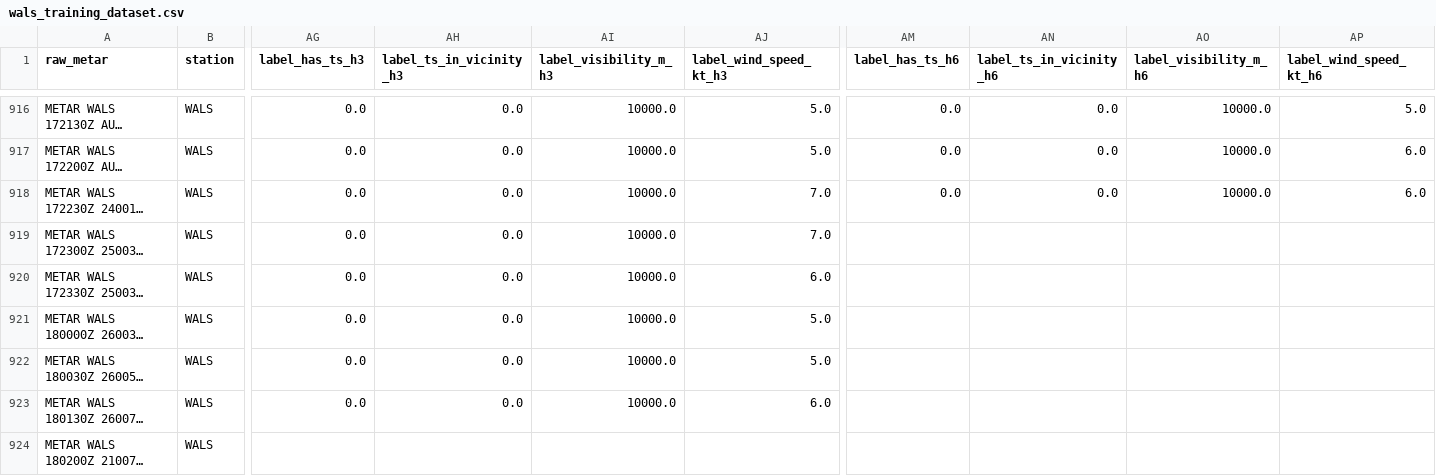
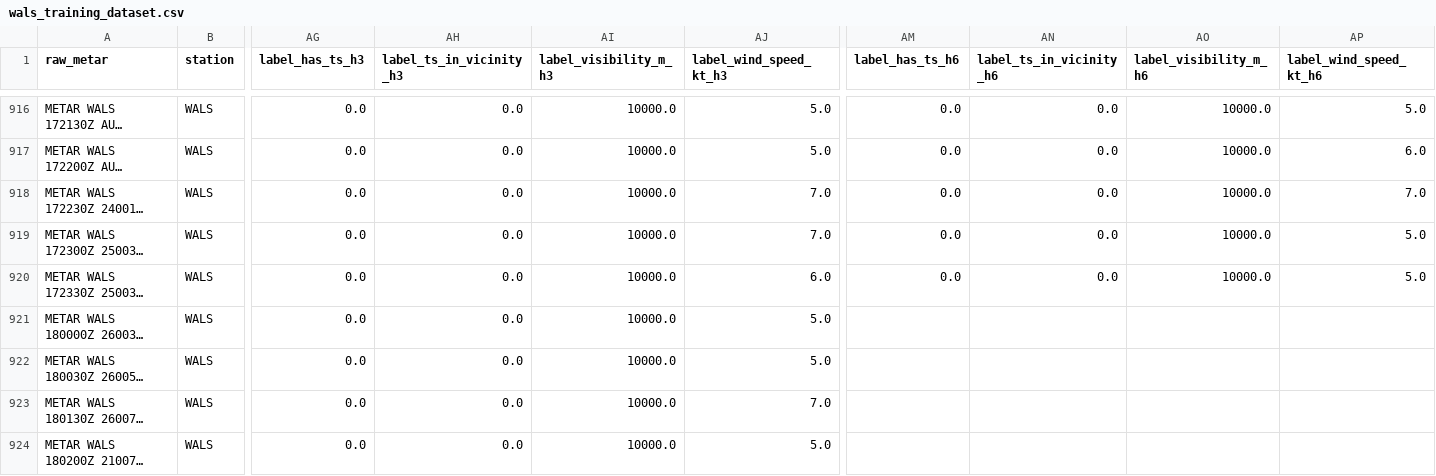
Before and after one commit to ojanzul/bmkg-taf-machinelearning, a CSV file: data/wals_training_dataset.csv, drawn as a sheet; only a part is shown, gaps mark what is left out; long unchanged cells end in …; the diff covers the shown part only; the diff names each change by its address in the sheet, - before the commit and + after, or states it on an @@ line.

```diff
--- a/data/wals_training_dataset.csv
+++ b/data/wals_training_dataset.csv
-AP918 (label_wind_speed_kt_h6): 6.0
+AP918 (label_wind_speed_kt_h6): 7.0
-AM919:AM920 (label_has_ts_h6): (empty)
+AM919:AM920 (label_has_ts_h6): 0.0
-AN919:AN920 (label_ts_in_vicinity_h6): (empty)
+AN919:AN920 (label_ts_in_vicinity_h6): 0.0
-AO919:AO920 (label_visibility_m_h6): (empty)
+AO919:AO920 (label_visibility_m_h6): 10000.0
-AP919:AP920 (label_wind_speed_kt_h6): (empty)
+AP919:AP920 (label_wind_speed_kt_h6): 5.0
-AJ923 (label_wind_speed_kt_h3): 6.0
+AJ923 (label_wind_speed_kt_h3): 7.0
-AG924 (label_has_ts_h3): (empty)
+AG924 (label_has_ts_h3): 0.0
-AH924 (label_ts_in_vicinity_h3): (empty)
+AH924 (label_ts_in_vicinity_h3): 0.0
-AI924 (label_visibility_m_h3): (empty)
+AI924 (label_visibility_m_h3): 10000.0
-AJ924 (label_wind_speed_kt_h3): (empty)
+AJ924 (label_wind_speed_kt_h3): 5.0
```
Also changed, not shown: 2 added rows and 27 edited cells elsewhere in this file, data/wals_metar_raw_archive.csv, data/wals_metar_structured.csv.
